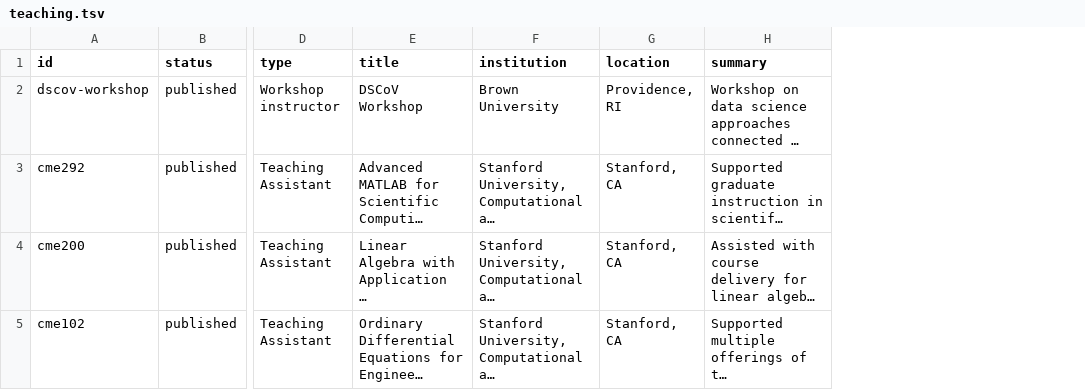
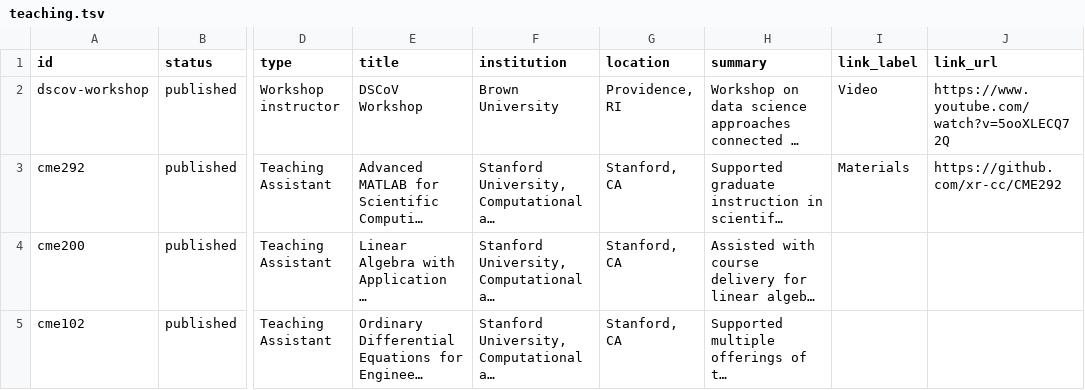
Before and after one commit to xr-cc/xr-cc.github.io, a TSV file: _data/teaching.tsv, drawn as a sheet; only a part is shown, gaps mark what is left out; long unchanged cells end in …; the diff names each change by its address in the sheet, - before the commit and + after, or states it on an @@ line.

Commit message:
Polish teaching and talks pages

```diff
--- a/_data/teaching.tsv
+++ b/_data/teaching.tsv
+column I (link_label), rows 2-3: Video | Materials
+column J (link_url), rows 2-3: https://www.youtube.com/watch?v=5ooXLECQ72Q | https://github.com/xr-cc/CME292
```
Also changed, not shown: _data/talks.tsv, 3 other files.
